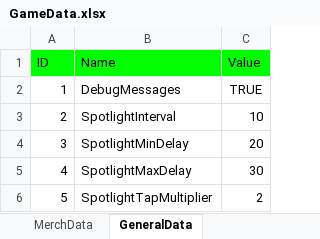
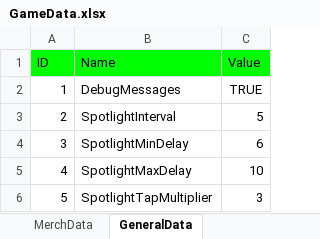
Before and after one commit to mkghoster/TapBand, an Excel workbook: TapBand_SRC/Assets/Data/GameData.xlsx, sheet GeneralData, drawn as a sheet; values as stored, in another font and other column widths than the file's, no borders; charts and pictures not drawn; the diff names each change by its address in the sheet, - before the commit and + after, or states it on an @@ line.

Commit message:
Layers, Tags, GeneralData
Extract to classes

```diff
--- a/TapBand_SRC/Assets/Data/GameData.xlsx (sheet GeneralData)
+++ b/TapBand_SRC/Assets/Data/GameData.xlsx (sheet GeneralData)
-C3 (Value): 10
+C3 (Value): 5
-C4 (Value): 20
+C4 (Value): 6
-C5 (Value): 30
+C5 (Value): 10
-C6 (Value): 2
+C6 (Value): 3
```
Also changed, not shown: sheet Achievements, 16 other files.
